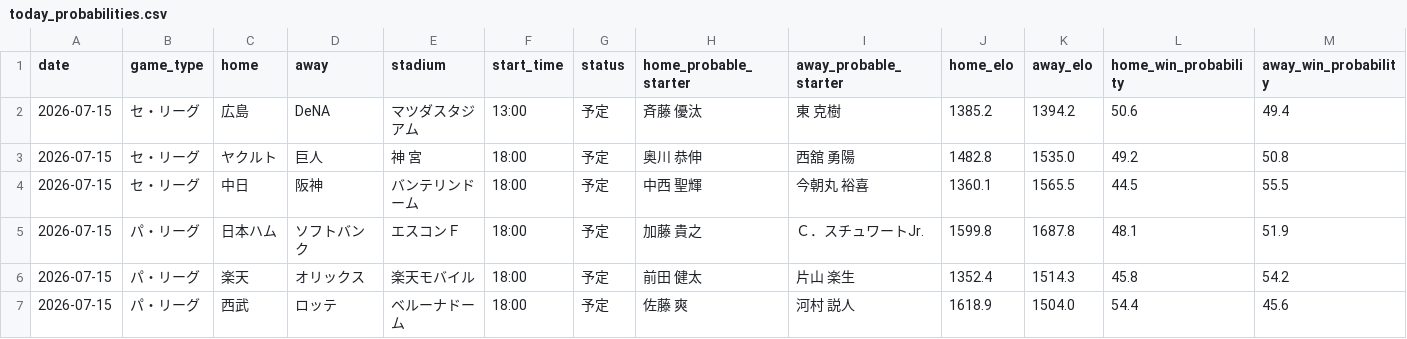
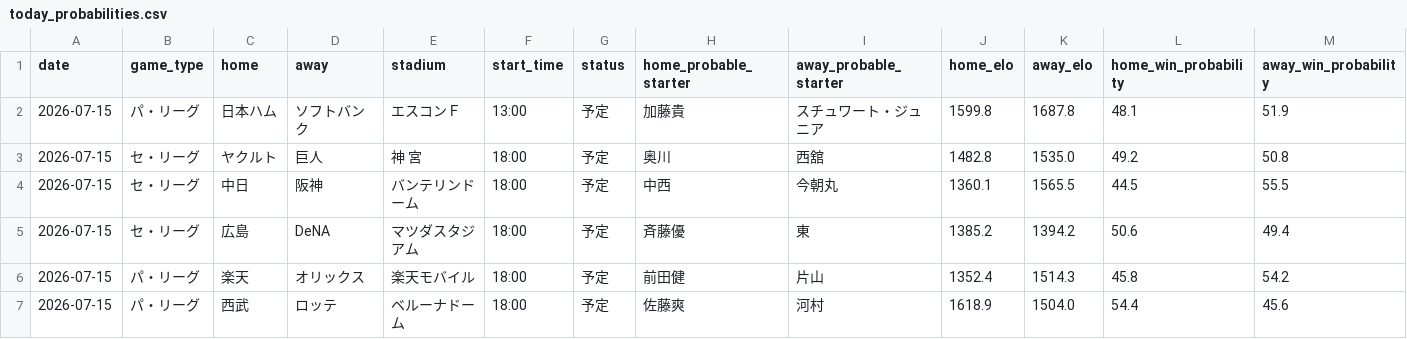
Before and after one commit to hrt2223/npb-elo, a CSV file: npb/2026/output/today_probabilities.csv, drawn as a sheet; only a part is shown; removed rows and columns are numbered as before the commit, all else as after; rows hold the shown columns only; the diff names each change by its address in the sheet, - before the commit and + after, or states it on an @@ line.

```diff
--- a/npb/2026/output/today_probabilities.csv
+++ b/npb/2026/output/today_probabilities.csv
-row 2: 2026-07-15 | セ・リーグ | 広島 | DeNA | マツダスタジアム | 13:00 | 予定 | 斉藤 優汰 | 東 克樹 | 1385.2 | 1394.2 | 50.6 | 49.4
+row 2: 2026-07-15 | パ・リーグ | 日本ハム | ソフトバンク | エスコンＦ | 13:00 | 予定 | 加藤貴 | スチュワート・ジュニア | 1599.8 | 1687.8 | 48.1 | 51.9
-H3 (home_probable_starter): 奥川 恭伸
+H3 (home_probable_starter): 奥川
-I3 (away_probable_starter): 西舘 勇陽
+I3 (away_probable_starter): 西舘
-H4 (home_probable_starter): 中西 聖輝
+H4 (home_probable_starter): 中西
-I4 (away_probable_starter): 今朝丸 裕喜
+I4 (away_probable_starter): 今朝丸
-row 5: 2026-07-15 | パ・リーグ | 日本ハム | ソフトバンク | エスコンＦ | 18:00 | 予定 | 加藤 貴之 | Ｃ．スチュワートJr. | 1599.8 | 1687.8 | 48.1 | 51.9
+row 5: 2026-07-15 | セ・リーグ | 広島 | DeNA | マツダスタジアム | 18:00 | 予定 | 斉藤優 | 東 | 1385.2 | 1394.2 | 50.6 | 49.4
-H6 (home_probable_starter): 前田 健太
+H6 (home_probable_starter): 前田健
-I6 (away_probable_starter): 片山 楽生
+I6 (away_probable_starter): 片山
-H7 (home_probable_starter): 佐藤 爽
+H7 (home_probable_starter): 佐藤爽
-I7 (away_probable_starter): 河村 説人
+I7 (away_probable_starter): 河村
```
Also changed, not shown: npb/2026/output/today_lineups.csv, npb/2026/output/upcoming_schedule.csv, 5 other files.
